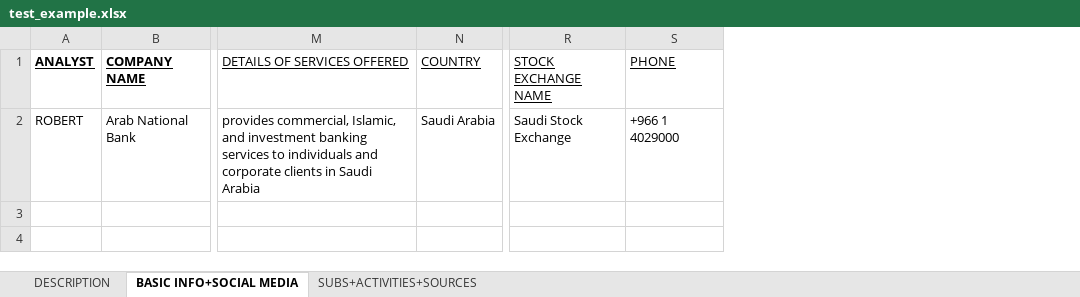
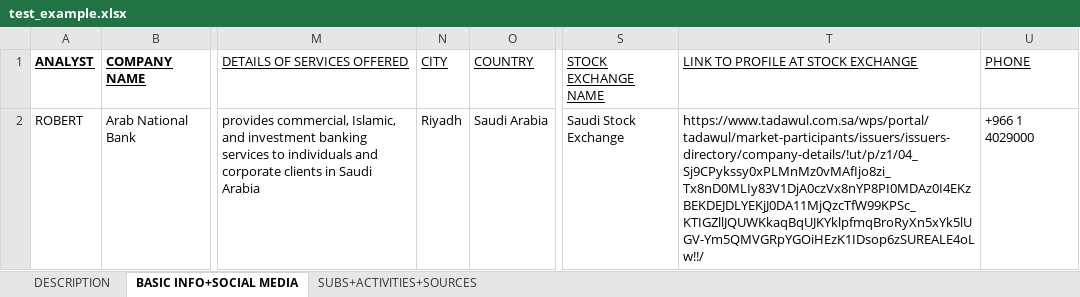
Before and after one commit to echoinacup/ExcelWordReporting, an Excel workbook: src/main/resources/templates/excel/test_example.xlsx, sheet BASIC INFO+SOCIAL MEDIA, drawn as a sheet; only a part is shown, gaps mark what is left out; values as stored, in another font and other column widths than the file's, no borders; the diff names each change by its address in the sheet, - before the commit and + after, or states it on an @@ line.

Commit message:
add few changes to templates

```diff
--- a/src/main/resources/templates/excel/test_example.xlsx (sheet BASIC INFO+SOCIAL MEDIA)
+++ b/src/main/resources/templates/excel/test_example.xlsx (sheet BASIC INFO+SOCIAL MEDIA)
+column N (CITY), row 2: Riyadh
+column T, rows 1-2: LINK TO PROFILE AT STOCK EXCHANGE | https://www.tadawul.com.sa/wps/portal/tadawul/market-participants/issuers/issuers-directory/company-details/!ut/p/z1/04_Sj9CPykssy0xPLMnMz0vMAfIjo8zi_Tx8nD0MLIy83V1DjA0czVx8nYP8PI0MDAz0I4EKzBEKDEJDLYEKjJ0DA11MjQzcTfW99KPSc_KTIGZllJQUWKkaqBqUJKYklpfmqBroRyXn5xYk5lUGV-Ym5QMVGRpYGOiHEzK1IDsop6zSUREALE4oLw!!/
```
Also changed, not shown: 6 other files.
